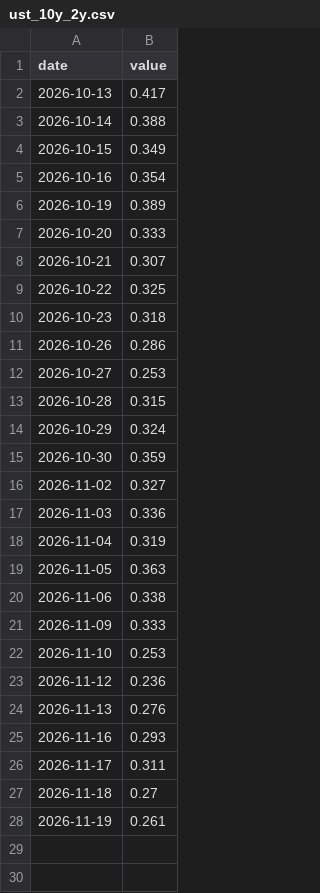
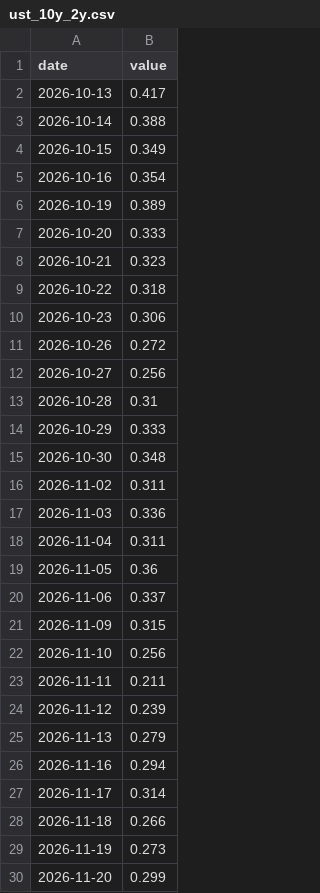
Before and after one commit to kangdongyeon0711/insurance-news-sns, a CSV file: macro-agent/data/series/ust_10y_2y.csv, drawn as a sheet.

```diff
--- a/macro-agent/data/series/ust_10y_2y.csv
+++ b/macro-agent/data/series/ust_10y_2y.csv
@@ -7,22 +7,24 @@ date,value
 2026-10-20,0.333
-2026-10-21,0.307
-2026-10-22,0.325
-2026-10-23,0.318
-2026-10-26,0.286
-2026-10-27,0.253
-2026-10-28,0.315
-2026-10-29,0.324
-2026-10-30,0.359
-2026-11-02,0.327
+2026-10-21,0.323
+2026-10-22,0.318
+2026-10-23,0.306
+2026-10-26,0.272
+2026-10-27,0.256
+2026-10-28,0.31
+2026-10-29,0.333
+2026-10-30,0.348
+2026-11-02,0.311
 2026-11-03,0.336
-2026-11-04,0.319
-2026-11-05,0.363
-2026-11-06,0.338
-2026-11-09,0.333
-2026-11-10,0.253
-2026-11-12,0.236
-2026-11-13,0.276
-2026-11-16,0.293
-2026-11-17,0.311
-2026-11-18,0.27
-2026-11-19,0.261
+2026-11-04,0.311
+2026-11-05,0.36
+2026-11-06,0.337
+2026-11-09,0.315
+2026-11-10,0.256
+2026-11-11,0.211
+2026-11-12,0.239
+2026-11-13,0.279
+2026-11-16,0.294
+2026-11-17,0.314
+2026-11-18,0.266
+2026-11-19,0.273
+2026-11-20,0.299
```
Also changed, not shown: macro-agent/data/series/kr_us_10y_diff.csv, 10 other files.
